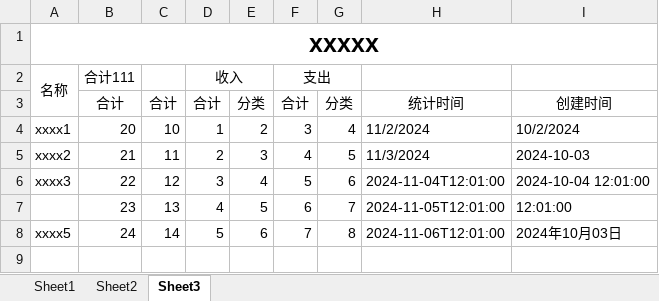
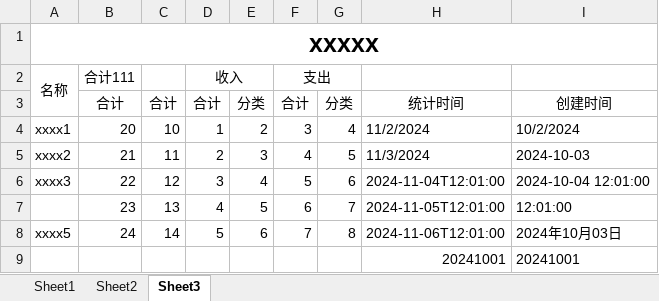
Before and after one commit to ericyl-studio/excel-plus, an Excel workbook: demo.xlsx, sheet Sheet3, drawn as a sheet; values as stored, in another font and other column widths than the file's, no borders; the diff names each change by its address in the sheet, - before the commit and + after, or states it on an @@ line.

```diff
--- a/demo.xlsx (sheet Sheet3)
+++ b/demo.xlsx (sheet Sheet3)
+row 9:  |  |  |  |  |  |  | 20241001 | 20241001
```
Also changed, not shown: 5 other files.
